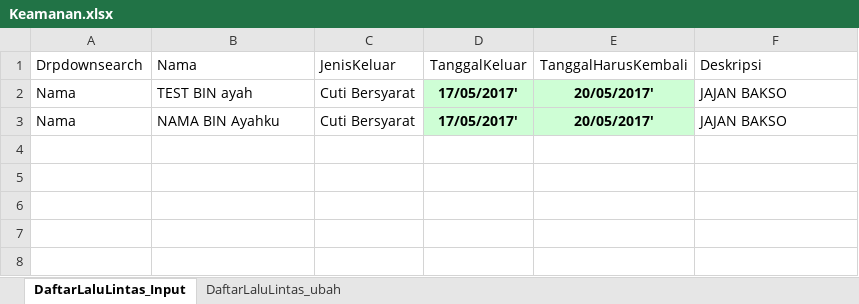
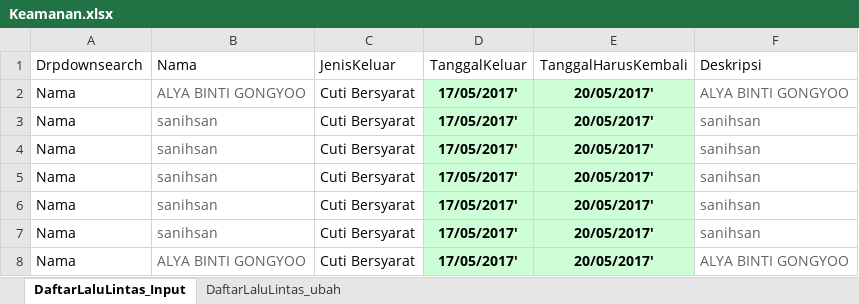
Before and after one commit to ecahyono/Automationpython, an Excel workbook: Filexel/Keamanan.xlsx, sheet DaftarLaluLintas_Input, drawn as a sheet; values as stored, in another font and other column widths than the file's, no borders; addresses are those after the commit; the diff names each change by its address in the sheet, - before the commit and + after, or states it on an @@ line.

Commit message:
daftarn lalu lintas

```diff
--- a/Filexel/Keamanan.xlsx (sheet DaftarLaluLintas_Input)
+++ b/Filexel/Keamanan.xlsx (sheet DaftarLaluLintas_Input)
-B2 (Nama): TEST BIN ayah
+B2 (Nama): ALYA BINTI GONGYOO
-B2 text colour: black
+B2 text colour: #606266
-F2 (Deskripsi): JAJAN BAKSO
+F2 (Deskripsi): ALYA BINTI GONGYOO
-F2 text colour: black
+F2 text colour: #606266
+row 3: Nama | sanihsan | Cuti Bersyarat | 17/05/2017' | 20/05/2017' | sanihsan
+row 4: Nama | sanihsan | Cuti Bersyarat | 17/05/2017' | 20/05/2017' | sanihsan
+row 5: Nama | sanihsan | Cuti Bersyarat | 17/05/2017' | 20/05/2017' | sanihsan
+row 6: Nama | sanihsan | Cuti Bersyarat | 17/05/2017' | 20/05/2017' | sanihsan
+row 7: Nama | sanihsan | Cuti Bersyarat | 17/05/2017' | 20/05/2017' | sanihsan
-B8 (Nama): NAMA BIN Ayahku
+B8 (Nama): ALYA BINTI GONGYOO
-B8 text colour: black
+B8 text colour: #606266
-F8 (Deskripsi): JAJAN BAKSO
+F8 (Deskripsi): ALYA BINTI GONGYOO
-F8 text colour: black
+F8 text colour: #606266
```
Also changed, not shown: SDP_TAHAP2/kemanan/DaftarLaluLintas/1Lalu_Lintas_Portir/fungsional_test/report/ALL REPORT/daftar lalu lintas portir.xlsx, 9 other files.
